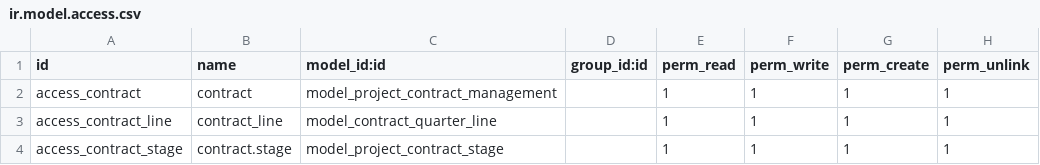
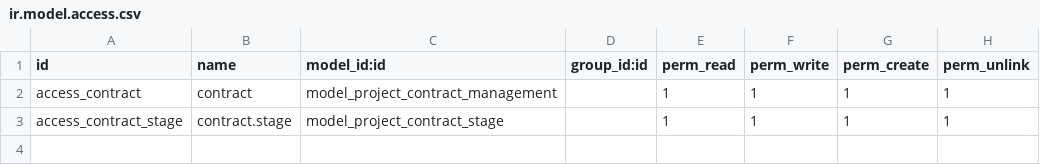
Before and after one commit to rohit-bxi/bxi_hrms_it_asset, a CSV file: project_contract_management/security/ir.model.access.csv, drawn as a sheet.

```diff
--- a/project_contract_management/security/ir.model.access.csv
+++ b/project_contract_management/security/ir.model.access.csv
@@ -2,3 +2,2 @@ id,name,model_id:id,group_id:id,perm_read,perm_write,perm_create,perm_unlink
 access_contract,contract,model_project_contract_management,,1,1,1,1
-access_contract_line,contract_line,model_contract_quarter_line,,1,1,1,1
 access_contract_stage,contract.stage,model_project_contract_stage,,1,1,1,1
```
Also changed, not shown: 4 other files.
